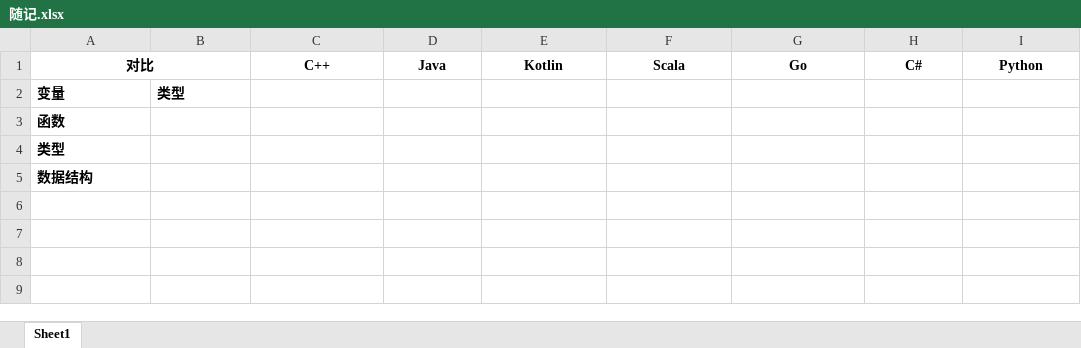
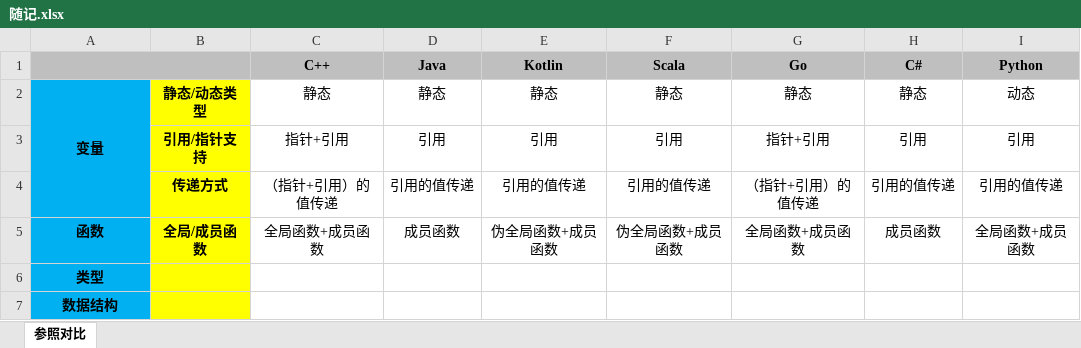
Before and after one commit to sxydh/m-demo, an Excel workbook: lang-demo/doc/随记.xlsx, sheet 参照对比, drawn as a sheet; values as stored, in another font and other column widths than the file's, no borders; removed rows and columns are numbered as before the commit, all else as after; the diff names each change by its address in the sheet, - before the commit and + after, or states it on an @@ line.

Commit message:
[UPDATE]

```diff
--- a/lang-demo/doc/随记.xlsx (sheet 参照对比)
+++ b/lang-demo/doc/随记.xlsx (sheet 参照对比)
-sheet tab: Sheet1
+sheet tab: 参照对比
-A1: 对比
+A1: (empty)
-A1:I1 fill: none
+A1:I1 fill: #BFBFBF
-row 2: 变量 | 类型
-row 3: 函数
+row 2: 变量 | 静态/动态类型 | 静态 | 静态 | 静态 | 静态 | 静态 | 静态 | 动态
+row 3:  | 引用/指针支持 | 指针+引用 | 引用 | 引用 | 引用 | 指针+引用 | 引用 | 引用
+row 4:  | 传递方式 | （指针+引用）的值传递 | 引用的值传递 | 引用的值传递 | 引用的值传递 | （指针+引用）的值传递 | 引用的值传递 | 引用的值传递
+row 5: 函数 | 全局/成员函数 | 全局函数+成员函数 | 成员函数 | 伪全局函数+成员函数 | 伪全局函数+成员函数 | 全局函数+成员函数 | 成员函数 | 全局函数+成员函数
@@ A6:A7 fill: none → #00B0F0, alignment: left → center @@
-B6:B7 fill: none
+B6:B7 fill: #FFFF00
```
